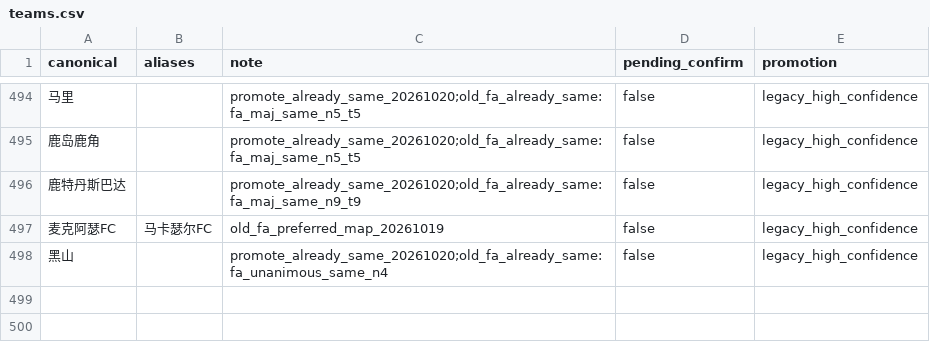
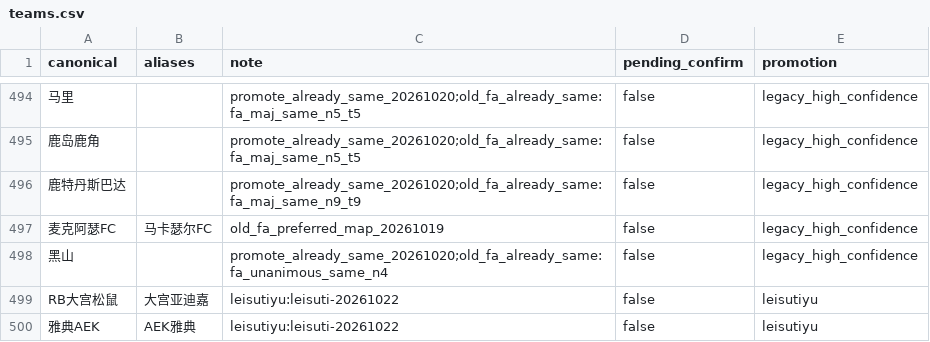
Before and after one commit to Dugege007/football-analyze-tool, a CSV file: api/resources/name-standard/teams.csv, drawn as a sheet; only a part is shown, gaps mark what is left out; the diff names each change by its address in the sheet, - before the commit and + after, or states it on an @@ line.

Commit message:
名称包：雷速升格 RB大宫松鼠、雅典AEK（截图 2026-10-22）
team_id 245 大宫亚迪嘉→RB大宫松鼠；562 AEK雅典→雅典AEK。
正式库映射已 apply（leisutiyu）；旧名留别名。仅名称包，不改 matches 文本列。

```diff
--- a/api/resources/name-standard/teams.csv
+++ b/api/resources/name-standard/teams.csv
+row 499: RB大宫松鼠 | 大宫亚迪嘉 | leisutiyu:leisuti-20261022 | false | leisutiyu
+row 500: 雅典AEK | AEK雅典 | leisutiyu:leisuti-20261022 | false | leisutiyu
```
